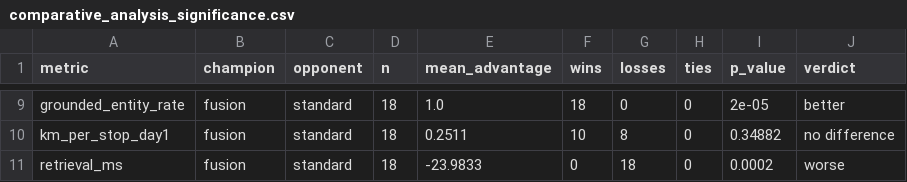
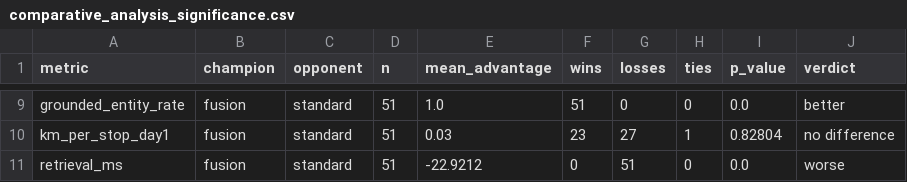
Before and after one commit to yukselburcinn-web/DA592, a CSV file: roamwise/evaluation/comparative_analysis_significance.csv, drawn as a sheet; only a part is shown, gaps mark what is left out; the diff covers the shown part only; the diff names each change by its address in the sheet, - before the commit and + after, or states it on an @@ line.

```diff
--- a/roamwise/evaluation/comparative_analysis_significance.csv
+++ b/roamwise/evaluation/comparative_analysis_significance.csv
-D9:D11 (n): 18
+D9:D11 (n): 51
-F9 (wins): 18
+F9 (wins): 51
-I9 (p_value): 2e-05
+I9 (p_value): 0.0
-E10 (mean_advantage): 0.2511
+E10 (mean_advantage): 0.03
-F10 (wins): 10
+F10 (wins): 23
-G10 (losses): 8
+G10 (losses): 27
-H10 (ties): 0
+H10 (ties): 1
-I10 (p_value): 0.34882
+I10 (p_value): 0.82804
-E11 (mean_advantage): -23.9833
+E11 (mean_advantage): -22.9212
-G11 (losses): 18
+G11 (losses): 51
-I11 (p_value): 0.0002
+I11 (p_value): 0.0
```
Also changed, not shown: 34 edited cells elsewhere in this file, roamwise/evaluation/comparative_analysis_summary.csv, 5 other files.
